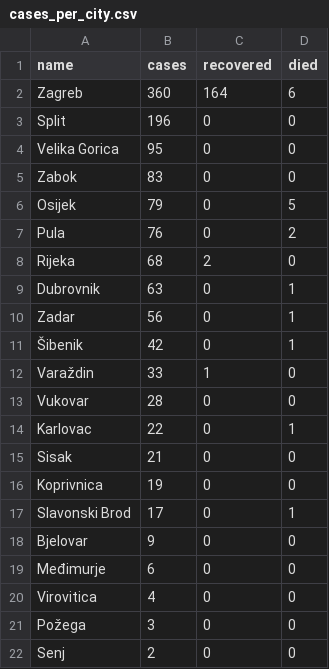
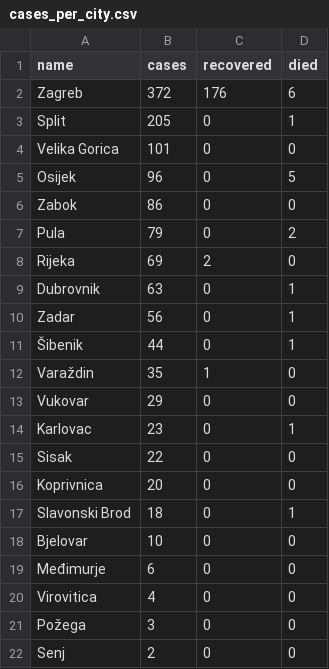
Before and after one commit to tonivrbic/covid-19-croatia, a CSV file: generated/cases_per_city.csv, drawn as a sheet.

```diff
--- a/generated/cases_per_city.csv
+++ b/generated/cases_per_city.csv
@@ -1,19 +1,19 @@
 name,cases,recovered,died
-Zagreb,360,164,6
-Split,196,0,0
-Velika Gorica,95,0,0
-Zabok,83,0,0
-Osijek,79,0,5
-Pula,76,0,2
-Rijeka,68,2,0
+Zagreb,372,176,6
+Split,205,0,1
+Velika Gorica,101,0,0
+Osijek,96,0,5
+Zabok,86,0,0
+Pula,79,0,2
+Rijeka,69,2,0
 Dubrovnik,63,0,1
 Zadar,56,0,1
-Šibenik,42,0,1
-Varaždin,33,1,0
-Vukovar,28,0,0
-Karlovac,22,0,1
-Sisak,21,0,0
-Koprivnica,19,0,0
-Slavonski Brod,17,0,1
-Bjelovar,9,0,0
+Šibenik,44,0,1
+Varaždin,35,1,0
+Vukovar,29,0,0
+Karlovac,23,0,1
+Sisak,22,0,0
+Koprivnica,20,0,0
+Slavonski Brod,18,0,1
+Bjelovar,10,0,0
 Međimurje,6,0,0
```
Also changed, not shown: covid_hr.csv, generated/cases_cumulative.csv, 9 other files.
